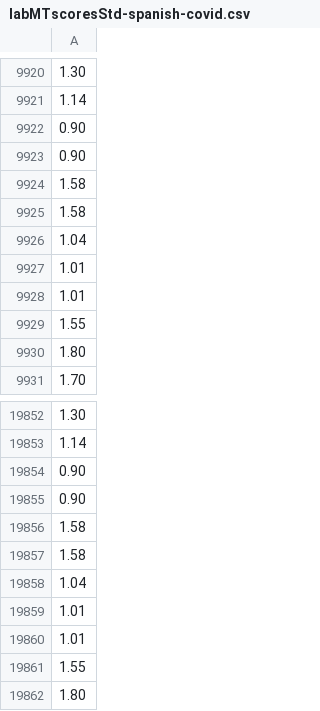
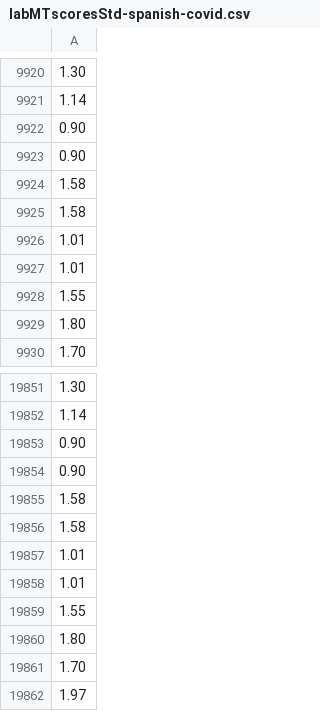
Before and after one commit to andyreagan/hedonometer-data-munging, a CSV file: labMT/labMTscoresStd-spanish-covid.csv, drawn as a sheet; only a part is shown, gaps mark what is left out; the shorter side is filled out with more unchanged rows.

```diff
--- a/labMT/labMTscoresStd-spanish-covid.csv
+++ b/labMT/labMTscoresStd-spanish-covid.csv
@@ -9925,3 +9925,2 @@
 1.58
-1.04
 1.01
@@ -19857,3 +19856,2 @@
 1.58
-1.04
 1.01
```
Also changed, not shown: labMT/labMTscores-spanish-covid.csv, labMT/labMTwords-spanish-covid.csv, 5 other files.
